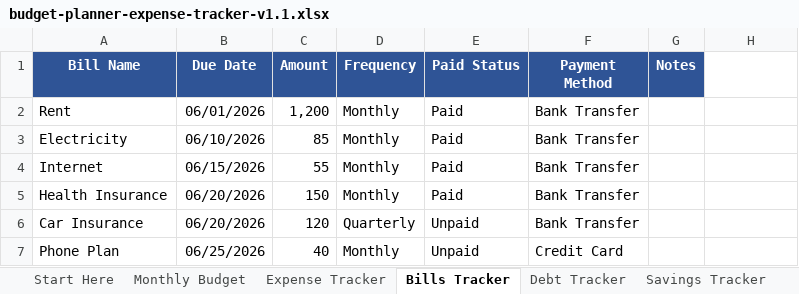
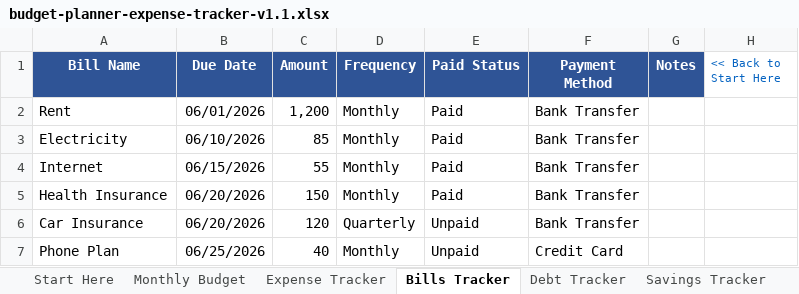
Before and after one commit to sar1singh/digital-lab, an Excel workbook: 01-product-factory/02-products/budget-planner-expense-tracker/artifacts/budget-planner-expense-tracker-v1.1.xlsx, sheet Bills Tracker, drawn as a sheet; values as stored, in another font and other column widths than the file's, no borders; conditional formats not drawn; the diff names each change by its address in the sheet, - before the commit and + after, or states it on an @@ line.

Commit message:
Budget Planner v1.2: navigation fix, delivery artifacts, listing assets
- Fixed Start Here navigation links for Google Sheets compatibility
  (replaced openpyxl hyperlinks with plain tab-name text)
- Created delivery/ folder with buyer-facing files (no version numbers)
- Generated quick-start guide (MD + HTML + PDF via fpdf2)
- Generated 5 listing images (Pillow mock spreadsheet previews)
- Created google-sheets-copy-link.txt, release-notes.txt
- Created delivery zip with all buyer-facing files
- Updated PRODUCT_CATALOG.csv status to Packaging
- Updated NOW.md, NEXT_ACTIONS.md, BUILD_CHECKLIST.md
- Created FORMULA_AUDIT_REPORT.md and NAVIGATION_QA_REPORT.md

```diff
--- a/01-product-factory/02-products/budget-planner-expense-tracker/artifacts/budget-planner-expense-tracker-v1.1.xlsx (sheet Bills Tracker)
+++ b/01-product-factory/02-products/budget-planner-expense-tracker/artifacts/budget-planner-expense-tracker-v1.1.xlsx (sheet Bills Tracker)
-H1: (empty)
+H1: << Back to Start Here
```
Also changed, not shown: sheet Monthly Budget, sheet Dashboard, sheet Start Here, sheet Savings Tracker, sheet Debt Tracker, sheet Expense Tracker, 21 other files.
